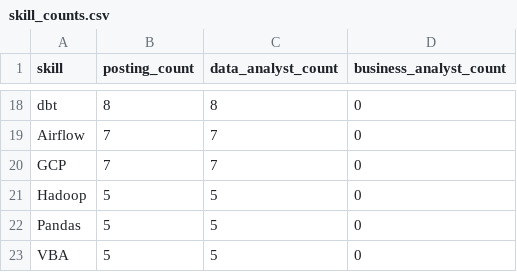
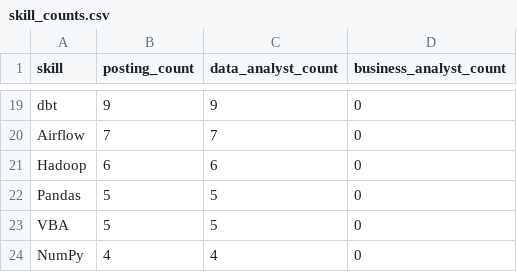
Before and after one commit to dummycodertech/adzuna-job-intelligence, a CSV file: data/exports/skill_counts.csv, drawn as a sheet; only a part is shown, gaps mark what is left out; the shorter side is filled out with more unchanged rows; removed rows and columns are numbered as before the commit, all else as after; the diff covers the shown part only; the diff names each change by its address in the sheet, - before the commit and + after, or states it on an @@ line.

```diff
--- a/data/exports/skill_counts.csv
+++ b/data/exports/skill_counts.csv
-B19 (posting_count): 8
+B19 (posting_count): 9
-C19 (data_analyst_count): 8
+C19 (data_analyst_count): 9
-row 20: GCP | 7 | 7 | 0
-B21 (posting_count): 5
+B21 (posting_count): 6
-C21 (data_analyst_count): 5
+C21 (data_analyst_count): 6
```
Also changed, not shown: 4 added rows, 3 removed rows and 29 edited cells elsewhere in this file, logs/run_log.csv, 3 other files.
